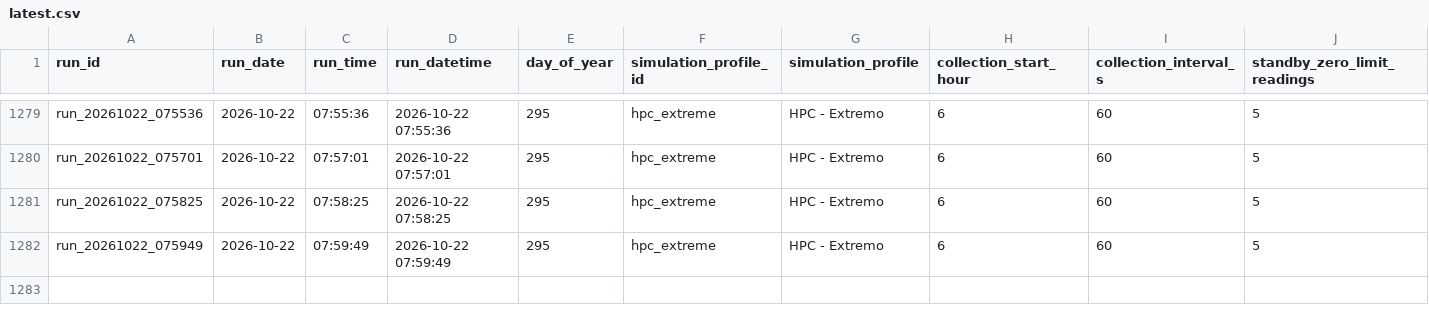
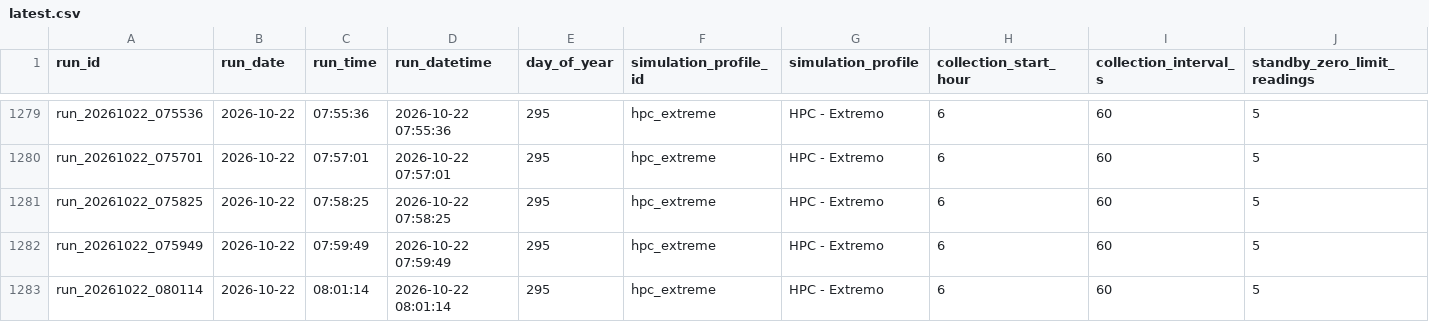
Before and after one commit to CAGDOJ/PhotovoltaicFirst, a CSV file: docs/results/latest.csv, drawn as a sheet; only a part is shown, gaps mark what is left out; rows hold the shown columns only; the diff names each change by its address in the sheet, - before the commit and + after, or states it on an @@ line.

Commit message:
PV-First V50: atualiza latest.csv - 2026-10-22 08:01:28

```diff
--- a/docs/results/latest.csv
+++ b/docs/results/latest.csv
+row 1283: run_20261022_080114 | 2026-10-22 | 08:01:14 | 2026-10-22 08:01:14 | 295 | hpc_extreme | HPC - Extremo | 6 | 60 | 5
```
